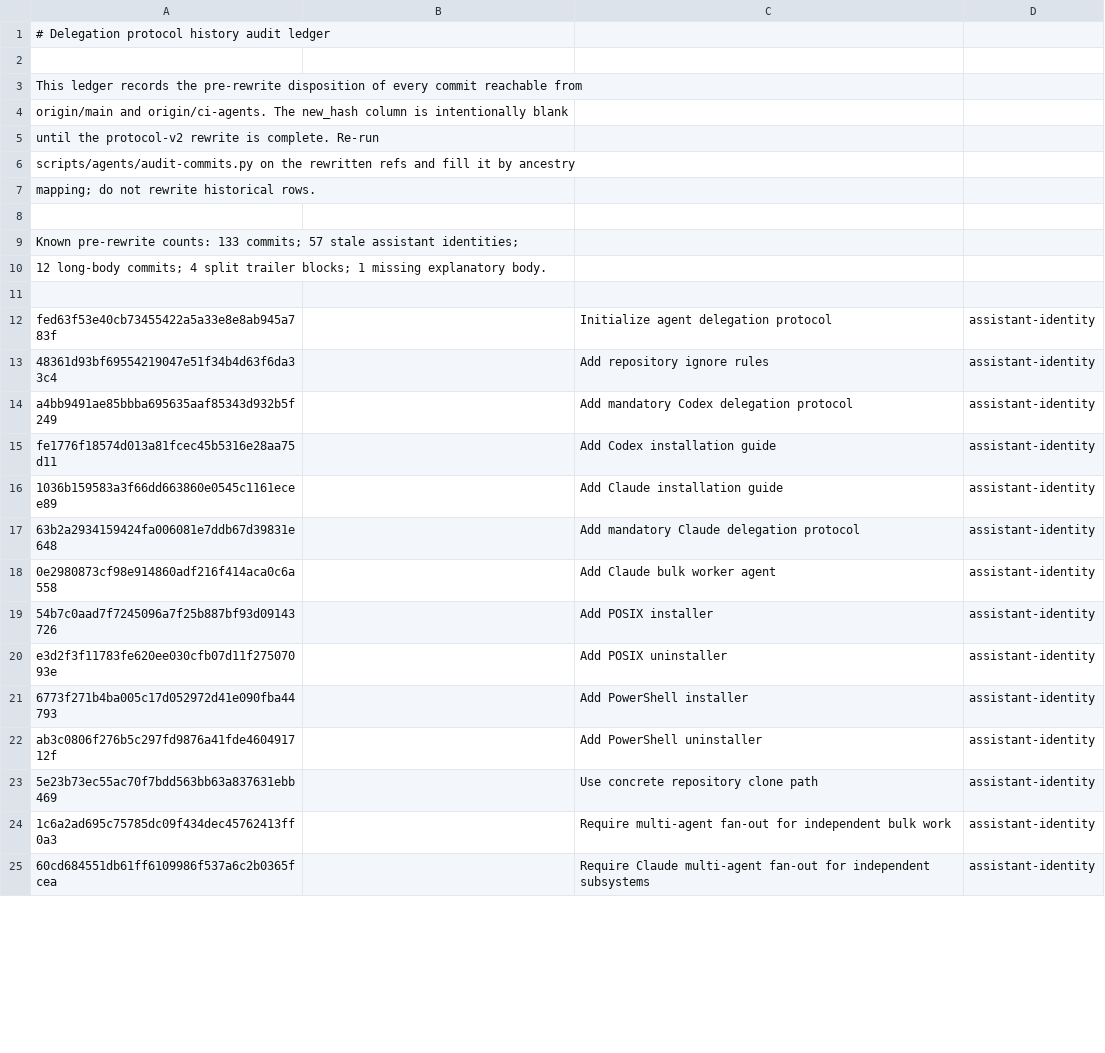
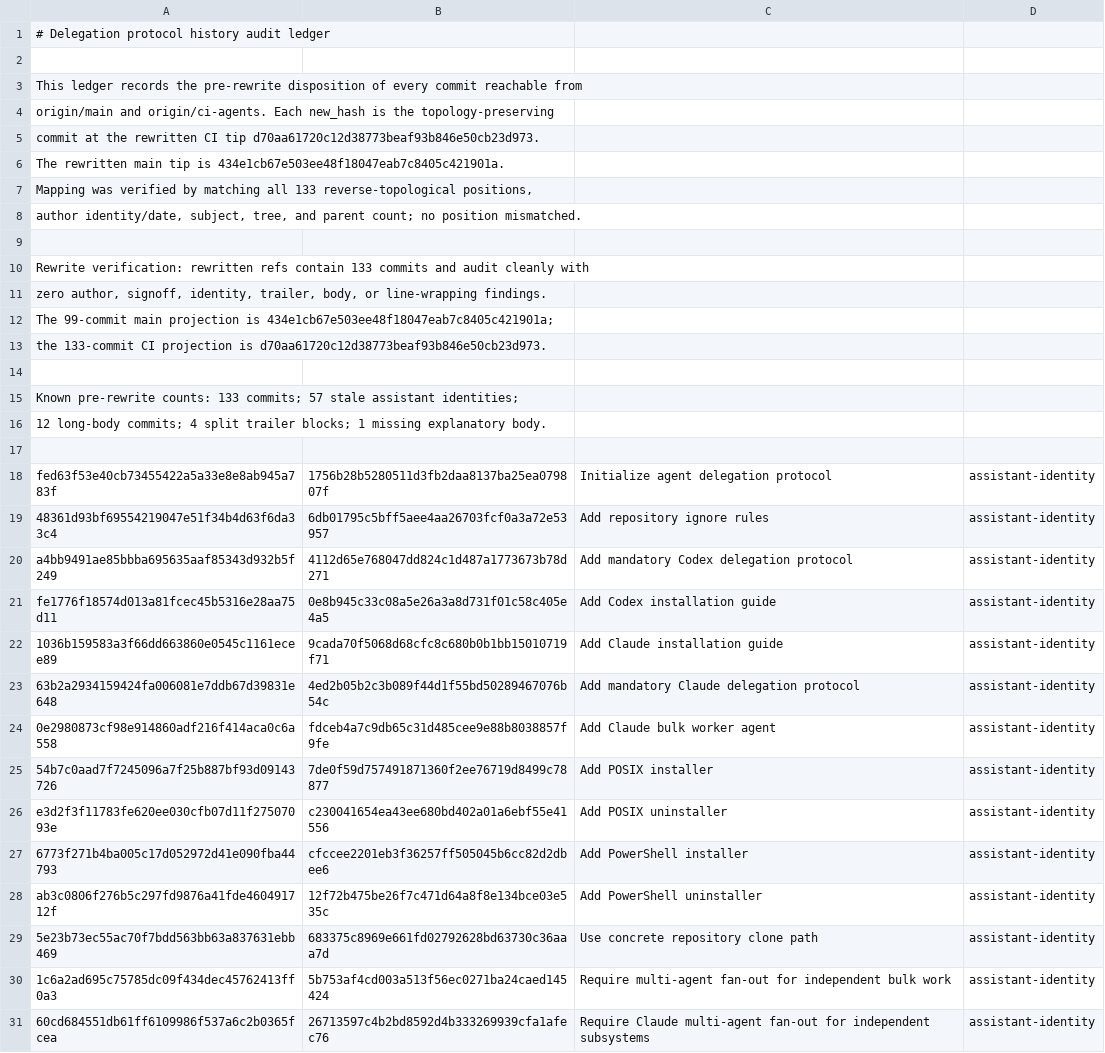
Before and after one commit to ederevx/agent-delegation-protocol, a TSV file: docs/audit/history-audit-ledger.tsv, drawn as a sheet; only a part is shown; the diff covers the shown part only.

```diff
--- a/docs/audit/history-audit-ledger.tsv
+++ b/docs/audit/history-audit-ledger.tsv
@@ -3,6 +3,12 @@
 This ledger records the pre-rewrite disposition of every commit reachable from
-origin/main and origin/ci-agents. The new_hash column is intentionally blank
-until the protocol-v2 rewrite is complete. Re-run
-scripts/agents/audit-commits.py on the rewritten refs and fill it by ancestry
-mapping; do not rewrite historical rows.
+origin/main and origin/ci-agents. Each new_hash is the topology-preserving
+commit at the rewritten CI tip d70aa61720c12d38773beaf93b846e50cb23d973.
+The rewritten main tip is 434e1cb67e503ee48f18047eab7c8405c421901a.
+Mapping was verified by matching all 133 reverse-topological positions,
+author identity/date, subject, tree, and parent count; no position mismatched.
+
+Rewrite verification: rewritten refs contain 133 commits and audit cleanly with
+zero author, signoff, identity, trailer, body, or line-wrapping findings.
+The 99-commit main projection is 434e1cb67e503ee48f18047eab7c8405c421901a;
+the 133-commit CI projection is d70aa61720c12d38773beaf93b846e50cb23d973.
 
@@ -11,15 +17,15 @@ Known pre-rewrite counts: 133 commits; 57 stale assistant identities;
 
-fed63f53e40cb73455422a5a33e8e8ab945a783f		Initialize agent delegation protocol	assistant-identity
-48361d93bf69554219047e51f34b4d63f6da33c4		Add repository ignore rules	assistant-identity
-a4bb9491ae85bbba695635aaf85343d932b5f249		Add mandatory Codex delegation protocol	assistant-identity
-fe1776f18574d013a81fcec45b5316e28aa75d11		Add Codex installation guide	assistant-identity
-1036b159583a3f66dd663860e0545c1161ecee89		Add Claude installation guide	assistant-identity
-63b2a2934159424fa006081e7ddb67d39831e648		Add mandatory Claude delegation protocol	assistant-identity
-0e2980873cf98e914860adf216f414aca0c6a558		Add Claude bulk worker agent	assistant-identity
-54b7c0aad7f7245096a7f25b887bf93d09143726		Add POSIX installer	assistant-identity
-e3d2f3f11783fe620ee030cfb07d11f27507093e		Add POSIX uninstaller	assistant-identity
-6773f271b4ba005c17d052972d41e090fba44793		Add PowerShell installer	assistant-identity
-ab3c0806f276b5c297fd9876a41fde460491712f		Add PowerShell uninstaller	assistant-identity
-5e23b73ec55ac70f7bdd563bb63a837631ebb469		Use concrete repository clone path	assistant-identity
-1c6a2ad695c75785dc09f434dec45762413ff0a3		Require multi-agent fan-out for independent bulk work	assistant-identity
-60cd684551db61ff6109986f537a6c2b0365fcea		Require Claude multi-agent fan-out for independent subsystems	assistant-identity
+fed63f53e40cb73455422a5a33e8e8ab945a783f	1756b28b5280511d3fb2daa8137ba25ea079807f	Initialize agent delegation protocol	assistant-identity
+48361d93bf69554219047e51f34b4d63f6da33c4	6db01795c5bff5aee4aa26703fcf0a3a72e53957	Add repository ignore rules	assistant-identity
+a4bb9491ae85bbba695635aaf85343d932b5f249	4112d65e768047dd824c1d487a1773673b78d271	Add mandatory Codex delegation protocol	assistant-identity
+fe1776f18574d013a81fcec45b5316e28aa75d11	0e8b945c33c08a5e26a3a8d731f01c58c405e4a5	Add Codex installation guide	assistant-identity
+1036b159583a3f66dd663860e0545c1161ecee89	9cada70f5068d68cfc8c680b0b1bb15010719f71	Add Claude installation guide	assistant-identity
+63b2a2934159424fa006081e7ddb67d39831e648	4ed2b05b2c3b089f44d1f55bd50289467076b54c	Add mandatory Claude delegation protocol	assistant-identity
+0e2980873cf98e914860adf216f414aca0c6a558	fdceb4a7c9db65c31d485cee9e88b8038857f9fe	Add Claude bulk worker agent	assistant-identity
+54b7c0aad7f7245096a7f25b887bf93d09143726	7de0f59d757491871360f2ee76719d8499c78877	Add POSIX installer	assistant-identity
+e3d2f3f11783fe620ee030cfb07d11f27507093e	c230041654ea43ee680bd402a01a6ebf55e41556	Add POSIX uninstaller	assistant-identity
+6773f271b4ba005c17d052972d41e090fba44793	cfccee2201eb3f36257ff505045b6cc82d2dbee6	Add PowerShell installer	assistant-identity
+ab3c0806f276b5c297fd9876a41fde460491712f	12f72b475be26f7c471d64a8f8e134bce03e535c	Add PowerShell uninstaller	assistant-identity
+5e23b73ec55ac70f7bdd563bb63a837631ebb469	683375c8969e661fd02792628bd63730c36aaa7d	Use concrete repository clone path	assistant-identity
+1c6a2ad695c75785dc09f434dec45762413ff0a3	5b753af4cd003a513f56ec0271ba24caed145424	Require multi-agent fan-out for independent bulk work	assistant-identity
+60cd684551db61ff6109986f537a6c2b0365fcea	26713597c4b2bd8592d4b333269939cfa1afec76	Require Claude multi-agent fan-out for independent subsystems	assistant-identity
```
Also changed, not shown: 119 edited cells elsewhere in this file.
